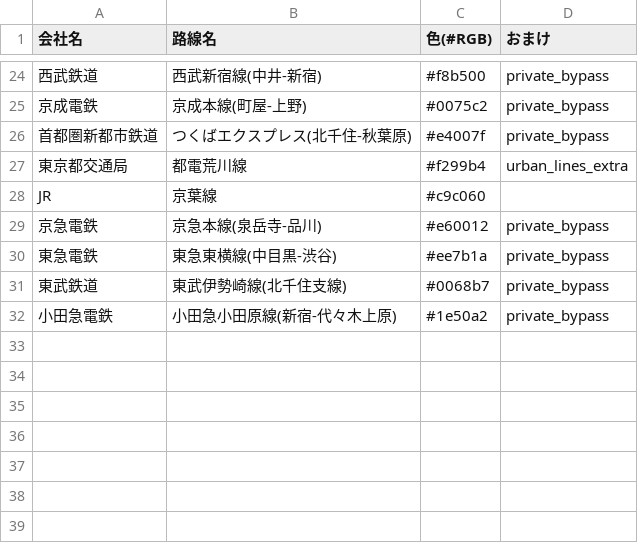
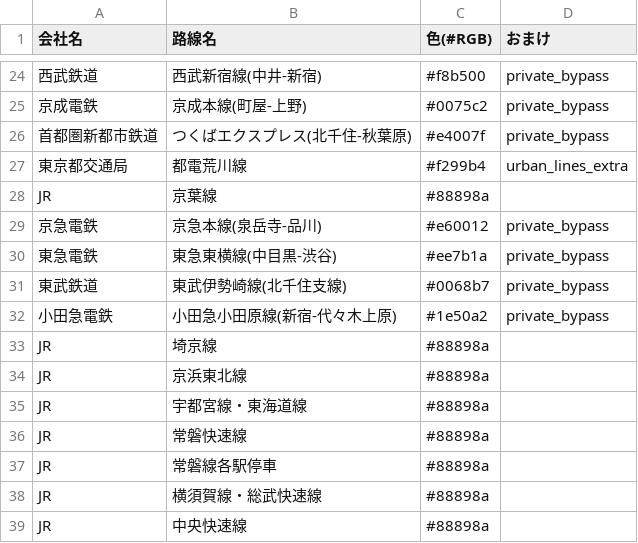
Before and after one commit to select766/tokyo-train-time-map, a CSV file: data/lines.csv, drawn as a sheet; only a part is shown, gaps mark what is left out; the diff names each change by its address in the sheet, - before the commit and + after, or states it on an @@ line.

```diff
--- a/data/lines.csv
+++ b/data/lines.csv
-C28 (色(#RGB)): #c9c060
+C28 (色(#RGB)): #88898a
+row 33: JR | 埼京線 | #88898a
+row 34: JR | 京浜東北線 | #88898a
+row 35: JR | 宇都宮線・東海道線 | #88898a
+row 36: JR | 常磐快速線 | #88898a
+row 37: JR | 常磐線各駅停車 | #88898a
+row 38: JR | 横須賀線・総武快速線 | #88898a
+row 39: JR | 中央快速線 | #88898a
```
Also changed, not shown: data/station_locations.csv, data/stations.csv, 5 other files.
